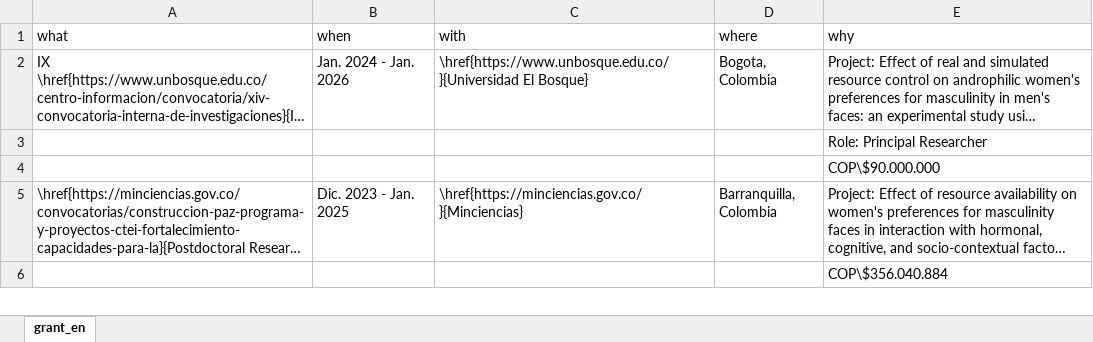
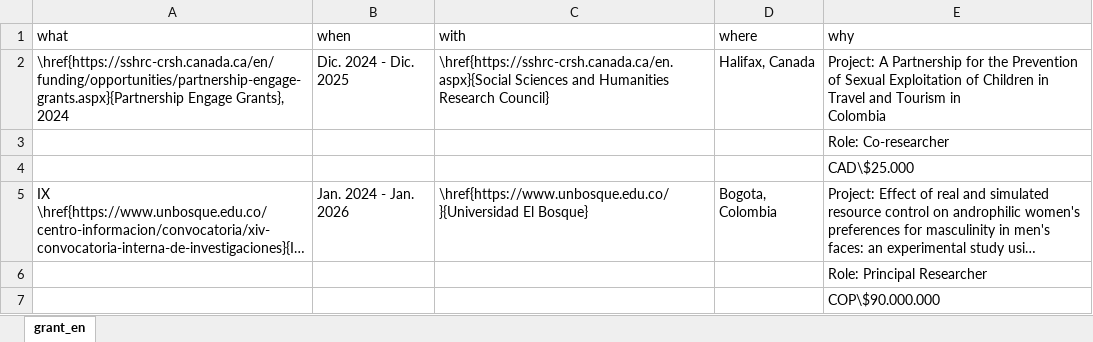
Before and after one commit to JDLeongomez/Mile_CV, an Excel workbook: data/grant_en.xlsx, sheet grant_en, drawn as a sheet; only a part is shown; the shorter side is filled out with more unchanged rows; long unchanged cells end in …; values as stored, in another font and other column widths than the file's, no borders; ↵ is a line break in a cell; the diff names each change by its address in the sheet, - before the commit and + after, or states it on an @@ line.

```diff
--- a/data/grant_en.xlsx (sheet grant_en)
+++ b/data/grant_en.xlsx (sheet grant_en)
+row 2: \href{https://sshrc-crsh.canada.ca/en/funding/opportunities/partnership-engage-grants.aspx}{Partnership Engage Grants}, 2024 | Dic. 2024 - Dic. 2025 | \href{https://sshrc-crsh.canada.ca/en.aspx}{Social Sciences and Humanities Research Council} | Halifax, Canada | Project: A Partnership for the Prevention of Sexual Exploitation of Children in Travel and Tourism in ↵ Colombia
+row 3:  |  |  |  | Role: Co-researcher
+row 4:  |  |  |  | CAD\$25.000
```
Also changed, not shown: data/grant_es.xlsx, data/supervision_pos_en.xlsx, 11 other files.
